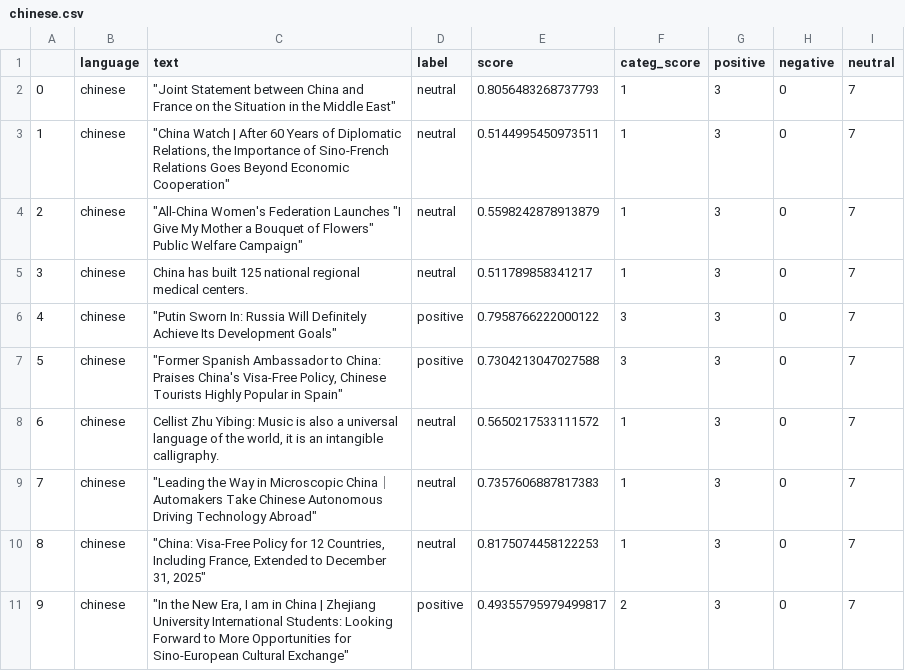
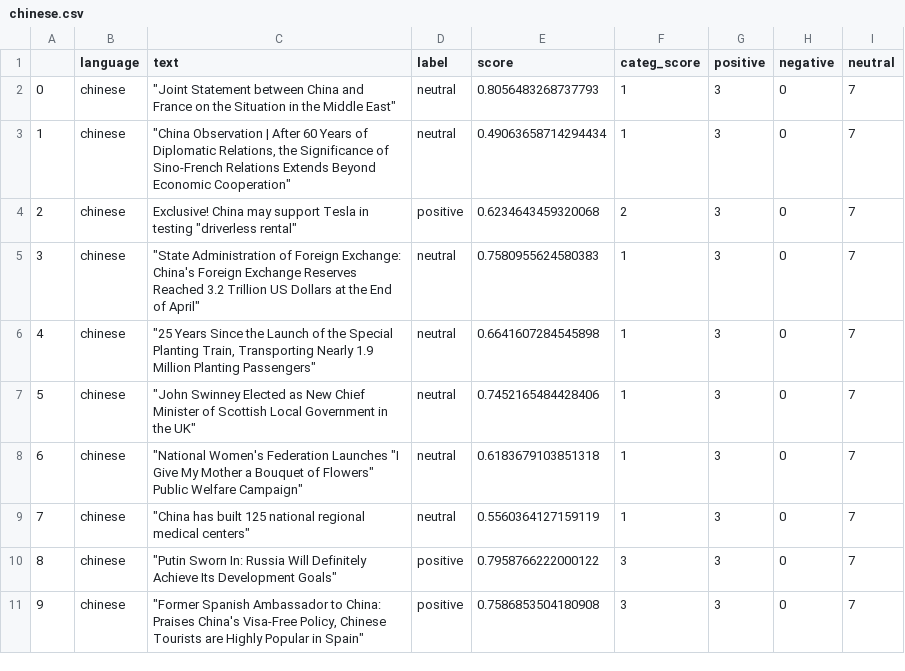
Before and after one commit to mfhan/translatenews, a CSV file: chinese.csv, drawn as a sheet.

```diff
--- a/chinese.csv
+++ b/chinese.csv
@@ -2,10 +2,10 @@
 0,chinese,"""Joint Statement between China and France on the Situation in the Middle East""",neutral,0.8056483268737793,1,3,0,7
-1,chinese,"""China Watch | After 60 Years of Diplomatic Relations, the Importance of Sino-French Relations Goes Beyond Economic Cooperation""",neutral,0.5144995450973511,1,3,0,7
-2,chinese,"""All-China Women's Federation Launches ""I Give My Mother a Bouquet of Flowers"" Public Welfare Campaign""",neutral,0.5598242878913879,1,3,0,7
-3,chinese,China has built 125 national regional medical centers.,neutral,0.511789858341217,1,3,0,7
-4,chinese,"""Putin Sworn In: Russia Will Definitely Achieve Its Development Goals""",positive,0.7958766222000122,3,3,0,7
-5,chinese,"""Former Spanish Ambassador to China: Praises China's Visa-Free Policy, Chinese Tourists Highly Popular in Spain""",positive,0.7304213047027588,3,3,0,7
-6,chinese,"Cellist Zhu Yibing: Music is also a universal language of the world, it is an intangible calligraphy.",neutral,0.5650217533111572,1,3,0,7
-7,chinese,"""Leading the Way in Microscopic China｜Automakers Take Chinese Autonomous Driving Technology Abroad""",neutral,0.7357606887817383,1,3,0,7
-8,chinese,"""China: Visa-Free Policy for 12 Countries, Including France, Extended to December 31, 2025""",neutral,0.8175074458122253,1,3,0,7
-9,chinese,"""In the New Era, I am in China | Zhejiang University International Students: Looking Forward to More Opportunities for Sino-European Cultural Exchange""",positive,0.49355795979499817,2,3,0,7
+1,chinese,"""China Observation | After 60 Years of Diplomatic Relations, the Significance of Sino-French Relations Extends Beyond Economic Cooperation""",neutral,0.49063658714294434,1,3,0,7
+2,chinese,"Exclusive! China may support Tesla in testing ""driverless rental""",positive,0.6234643459320068,2,3,0,7
+3,chinese,"""State Administration of Foreign Exchange: China's Foreign Exchange Reserves Reached 3.2 Trillion US Dollars at the End of April""",neutral,0.7580955624580383,1,3,0,7
+4,chinese,"""25 Years Since the Launch of the Special Planting Train, Transporting Nearly 1.9 Million Planting Passengers""",neutral,0.6641607284545898,1,3,0,7
+5,chinese,"""John Swinney Elected as New Chief Minister of Scottish Local Government in the UK""",neutral,0.7452165484428406,1,3,0,7
+6,chinese,"""National Women's Federation Launches ""I Give My Mother a Bouquet of Flowers"" Public Welfare Campaign""",neutral,0.6183679103851318,1,3,0,7
+7,chinese,"""China has built 125 national regional medical centers""",neutral,0.5560364127159119,1,3,0,7
+8,chinese,"""Putin Sworn In: Russia Will Definitely Achieve Its Development Goals""",positive,0.7958766222000122,3,3,0,7
+9,chinese,"""Former Spanish Ambassador to China: Praises China's Visa-Free Policy, Chinese Tourists are Highly Popular in Spain""",positive,0.7586853504180908,3,3,0,7
```
